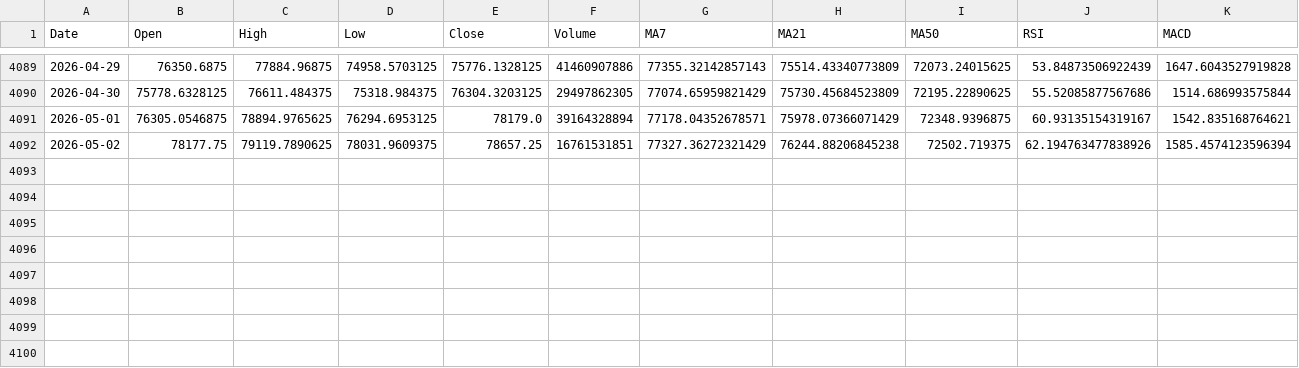
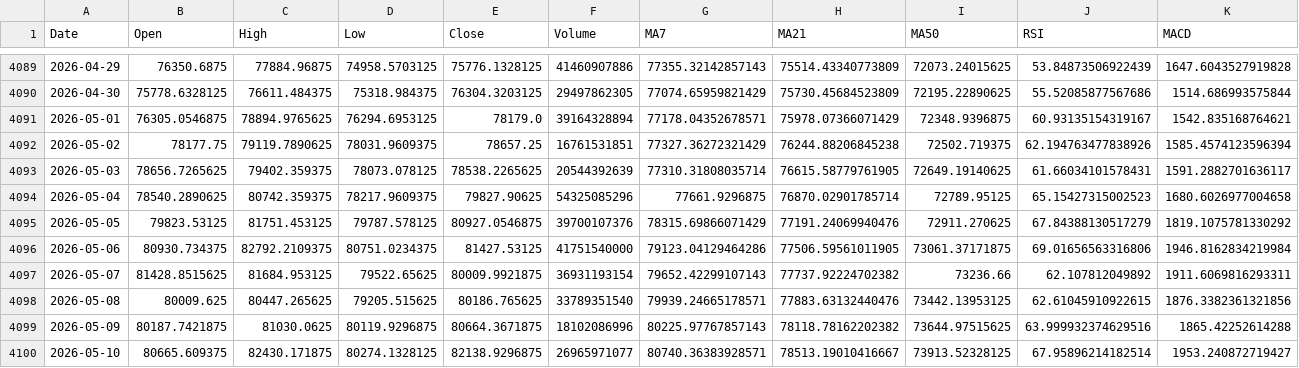
Before and after one commit to Haikalfkri/Project_TA, a CSV file: data/bitcoin_history_processed.csv, drawn as a sheet; only a part is shown, gaps mark what is left out; rows hold the shown columns only; the diff names each change by its address in the sheet, - before the commit and + after, or states it on an @@ line.

```diff
--- a/data/bitcoin_history_processed.csv
+++ b/data/bitcoin_history_processed.csv
+row 4093: 2026-05-03 | 78656.7265625 | 79402.359375 | 78073.078125 | 78538.2265625 | 20544392639 | 77310.31808035714 | 76615.58779761905 | 72649.19140625 | 61.66034101578431 | 1591.2882701636117
+row 4094: 2026-05-04 | 78540.2890625 | 80742.359375 | 78217.9609375 | 79827.90625 | 54325085296 | 77661.9296875 | 76870.02901785714 | 72789.95125 | 65.15427315002523 | 1680.6026977004658
+row 4095: 2026-05-05 | 79823.53125 | 81751.453125 | 79787.578125 | 80927.0546875 | 39700107376 | 78315.69866071429 | 77191.24069940476 | 72911.270625 | 67.84388130517279 | 1819.1075781330292
+row 4096: 2026-05-06 | 80930.734375 | 82792.2109375 | 80751.0234375 | 81427.53125 | 41751540000 | 79123.04129464286 | 77506.59561011905 | 73061.37171875 | 69.01656563316806 | 1946.8162834219984
+row 4097: 2026-05-07 | 81428.8515625 | 81684.953125 | 79522.65625 | 80009.9921875 | 36931193154 | 79652.42299107143 | 77737.92224702382 | 73236.66 | 62.107812049892 | 1911.6069816293311
+row 4098: 2026-05-08 | 80009.625 | 80447.265625 | 79205.515625 | 80186.765625 | 33789351540 | 79939.24665178571 | 77883.63132440476 | 73442.13953125 | 62.61045910922615 | 1876.3382361321856
+row 4099: 2026-05-09 | 80187.7421875 | 81030.0625 | 80119.9296875 | 80664.3671875 | 18102086996 | 80225.97767857143 | 78118.78162202382 | 73644.97515625 | 63.999932374629516 | 1865.42252614288
+row 4100: 2026-05-10 | 80665.609375 | 82430.171875 | 80274.1328125 | 82138.9296875 | 26965971077 | 80740.36383928571 | 78513.19010416667 | 73913.52328125 | 67.95896214182514 | 1953.240872719427
```
Also changed, not shown: data/bitcoin_history_raw.csv, 1 other file.
